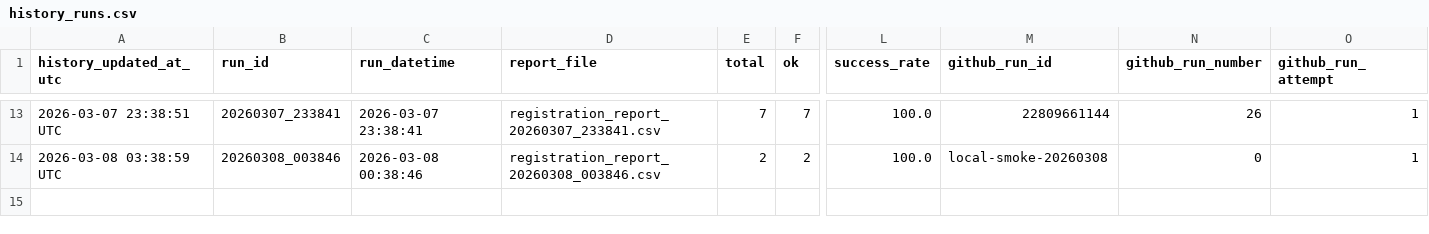
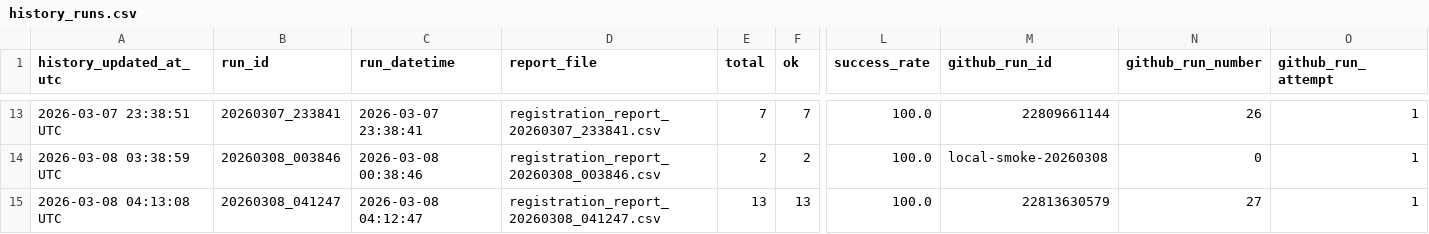
Before and after one commit to danyellambert/web-registration-automation, a CSV file: analytics/history_runs.csv, drawn as a sheet; only a part is shown, gaps mark what is left out; rows hold the shown columns only; the diff names each change by its address in the sheet, - before the commit and + after, or states it on an @@ line.

```diff
--- a/analytics/history_runs.csv
+++ b/analytics/history_runs.csv
+row 15: 2026-03-08 04:13:08 UTC | 20260308_041247 | 2026-03-08 04:12:47 | registration_report_20260308_041247.csv | 13 | 13 | 100.0 | 22813630579 | 27 | 1
```
Also changed, not shown: analytics/detailed_runs.csv.
